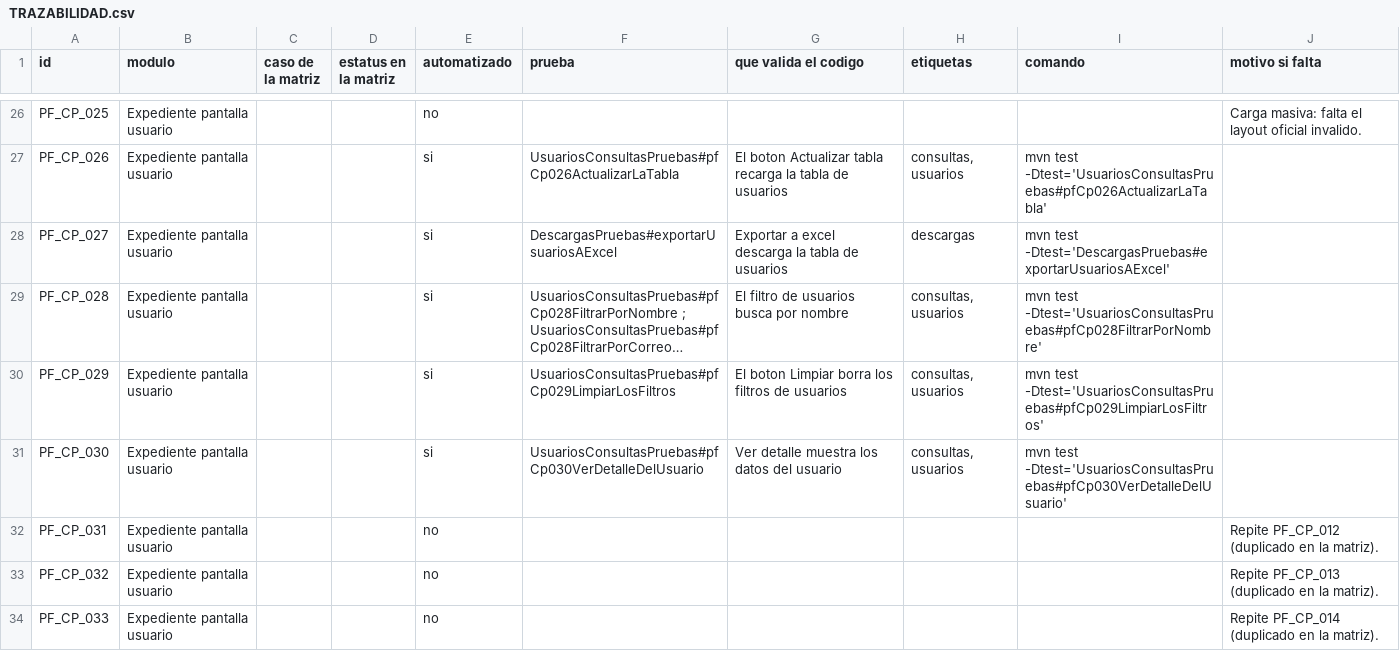
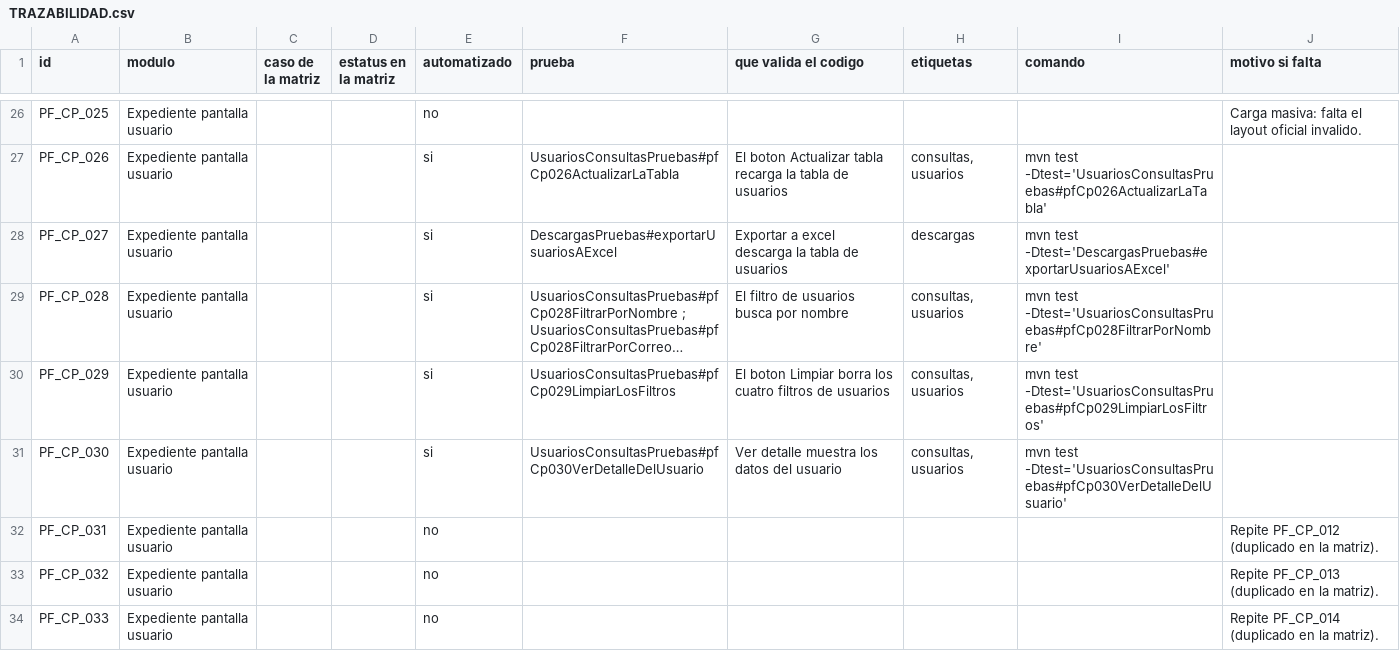
Before and after one commit to AntonioCano14/amex-pf-selenium, a CSV file: TRAZABILIDAD.csv, drawn as a sheet; only a part is shown, gaps mark what is left out; long unchanged cells end in …; the diff names each change by its address in the sheet, - before the commit and + after, or states it on an @@ line.

```diff
--- a/TRAZABILIDAD.csv
+++ b/TRAZABILIDAD.csv
-G30 (que valida el codigo): …borra los filtros de…
+G30 (que valida el codigo): …borra los cuatro filtros de…
```
Also changed, not shown: 5 other files.
